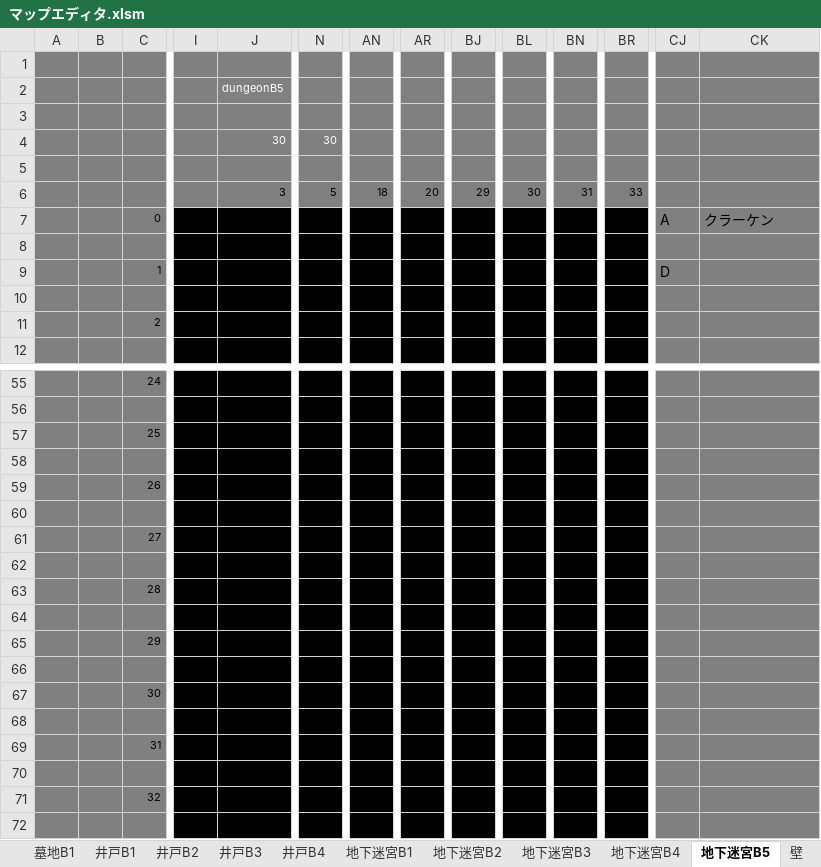
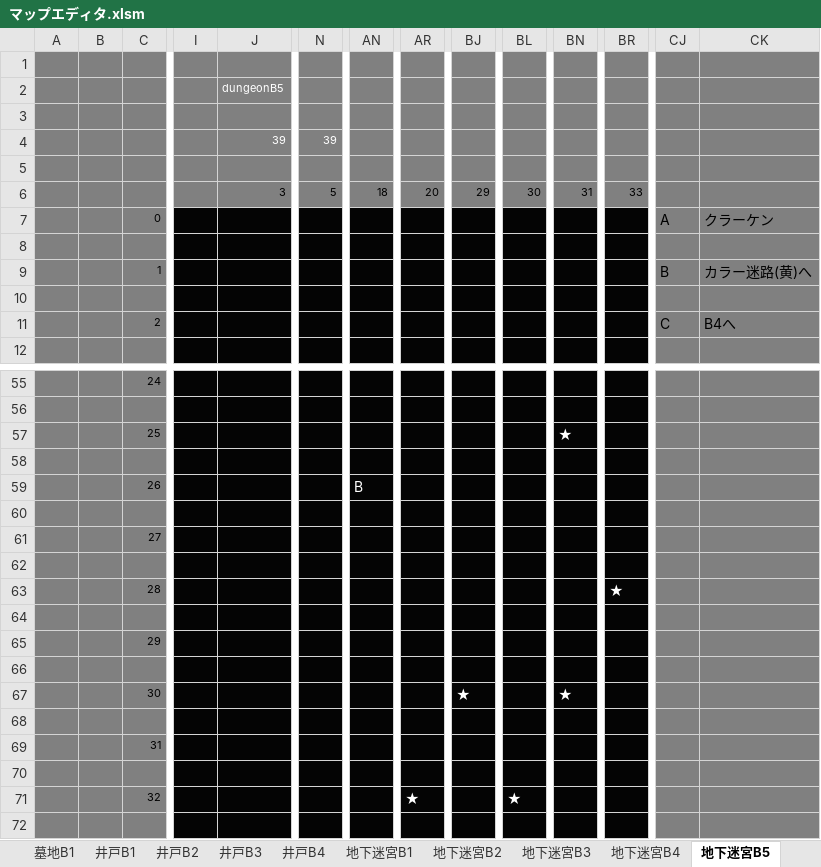
Before and after one commit to aburi6800/Python-OnyxOfBlack, an Excel workbook: documents/マップエディタ.xlsm, sheet 地下迷宮B5, drawn as a sheet; only a part is shown, gaps mark what is left out; values as stored, in another font and other column widths than the file's, no borders; charts and pictures not drawn; removed rows and columns are numbered as before the commit, all else as after; rows hold the shown columns only; the diff covers the shown part only; the diff names each change by its address in the sheet, - before the commit and + after, or states it on an @@ line.

```diff
--- a/documents/マップエディタ.xlsm (sheet 地下迷宮B5)
+++ b/documents/マップエディタ.xlsm (sheet 地下迷宮B5)
-J4 (dungeonB5): 30
+J4 (dungeonB5): 39
-N4: 30
+N4: 39
-row 9:  |  | 1 |  |  |  |  |  |  |  |  |  | D
+row 9:  |  | 1 |  |  |  |  |  |  |  |  |  | B | カラー迷路(黄)へ
-row 11:  |  | 2
+row 11:  |  | 2 |  |  |  |  |  |  |  |  |  | C | B4へ
-BN57: (empty)
+BN57: ★
-AN59: (empty)
+AN59: B
-BR63: (empty)
+BR63: ★
-row 67:  |  | 30
+row 67:  |  | 30 |  |  |  |  |  | ★ |  | ★
-row 71:  |  | 32
+row 71:  |  | 32 |  |  |  |  | ★ |  | ★
```
Also changed, not shown: 1 added row, 1 removed row and 8 edited cells elsewhere in this sheet, sheet 墓地B1, sheet 地下迷宮B4, sheet 地下迷宮B1, sheet 地下迷宮B3, sheet 町, sheet 地下迷宮B2, 4 more sheets, other sheet tabs, charts or pictures, documents/パラメータ.xlsm, 39 other files.
